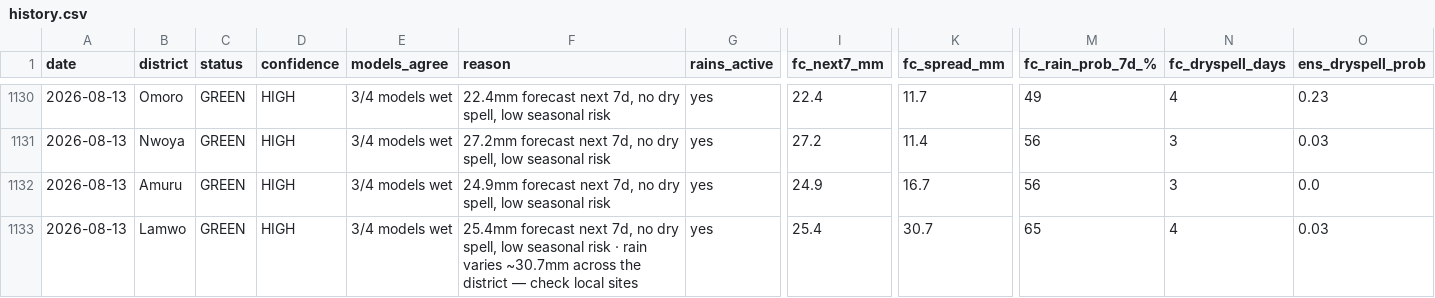
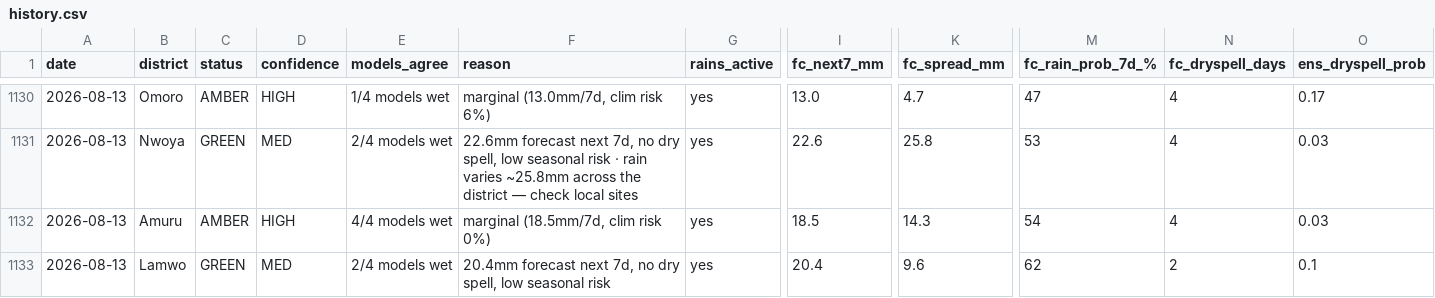
Before and after one commit to quinn-Uganda/planting-monitor, a CSV file: planting_monitor_out/history.csv, drawn as a sheet; only a part is shown, gaps mark what is left out; the diff covers the shown part only; the diff names each change by its address in the sheet, - before the commit and + after, or states it on an @@ line.

```diff
--- a/planting_monitor_out/history.csv
+++ b/planting_monitor_out/history.csv
-C1130 (status): GREEN
+C1130 (status): AMBER
-E1130 (models_agree): 3/4 models wet
+E1130 (models_agree): 1/4 models wet
-F1130 (reason): 22.4mm forecast next 7d, no dry spell, low seasonal risk
+F1130 (reason): marginal (13.0mm/7d, clim risk 6%)
-I1130 (fc_next7_mm): 22.4
+I1130 (fc_next7_mm): 13.0
-K1130 (fc_spread_mm): 11.7
+K1130 (fc_spread_mm): 4.7
-M1130 (fc_rain_prob_7d_%): 49
+M1130 (fc_rain_prob_7d_%): 47
-O1130 (ens_dryspell_prob): 0.23
+O1130 (ens_dryspell_prob): 0.17
-D1131 (confidence): HIGH
+D1131 (confidence): MED
-E1131 (models_agree): 3/4 models wet
+E1131 (models_agree): 2/4 models wet
-F1131 (reason): 27.2mm forecast next 7d, no dry spell, low seasonal risk
+F1131 (reason): 22.6mm forecast next 7d, no dry spell, low seasonal risk · rain varies ~25.8mm across the district — check local sites
-I1131 (fc_next7_mm): 27.2
+I1131 (fc_next7_mm): 22.6
-K1131 (fc_spread_mm): 11.4
+K1131 (fc_spread_mm): 25.8
-M1131 (fc_rain_prob_7d_%): 56
+M1131 (fc_rain_prob_7d_%): 53
-N1131:N1132 (fc_dryspell_days): 3
+N1131:N1132 (fc_dryspell_days): 4
-C1132 (status): GREEN
+C1132 (status): AMBER
-E1132 (models_agree): 3/4 models wet
+E1132 (models_agree): 4/4 models wet
-F1132 (reason): 24.9mm forecast next 7d, no dry spell, low seasonal risk
+F1132 (reason): marginal (18.5mm/7d, clim risk 0%)
-I1132 (fc_next7_mm): 24.9
+I1132 (fc_next7_mm): 18.5
-K1132 (fc_spread_mm): 16.7
+K1132 (fc_spread_mm): 14.3
-M1132 (fc_rain_prob_7d_%): 56
+M1132 (fc_rain_prob_7d_%): 54
-O1132 (ens_dryspell_prob): 0.0
+O1132 (ens_dryspell_prob): 0.03
-D1133 (confidence): HIGH
+D1133 (confidence): MED
-E1133 (models_agree): 3/4 models wet
+E1133 (models_agree): 2/4 models wet
-F1133 (reason): 25.4mm forecast next 7d, no dry spell, low seasonal risk · rain varies ~30.7mm across the district — check local sites
+F1133 (reason): 20.4mm forecast next 7d, no dry spell, low seasonal risk
-I1133 (fc_next7_mm): 25.4
+I1133 (fc_next7_mm): 20.4
-K1133 (fc_spread_mm): 30.7
+K1133 (fc_spread_mm): 9.6
-M1133 (fc_rain_prob_7d_%): 65
+M1133 (fc_rain_prob_7d_%): 62
-N1133 (fc_dryspell_days): 4
+N1133 (fc_dryspell_days): 2
-O1133 (ens_dryspell_prob): 0.03
+O1133 (ens_dryspell_prob): 0.1
```
Also changed, not shown: 123 edited cells elsewhere in this file, planting_monitor_out/status_today.csv, 4 other files.
